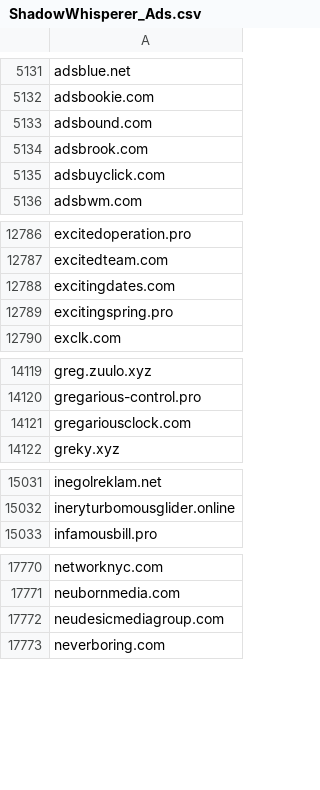
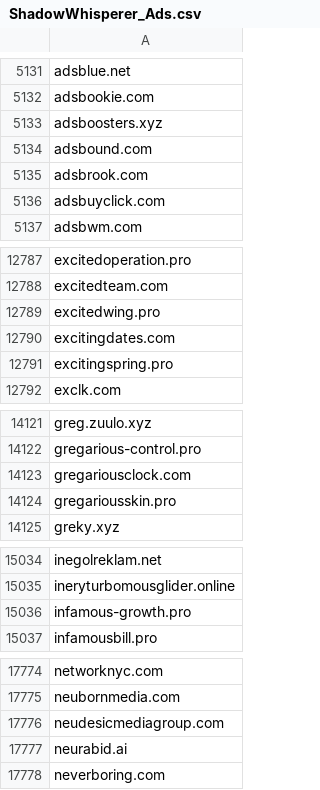
Before and after one commit to external-sources/hosts-sources, a CSV file: data/ShadowWhisperer_Ads.csv, drawn as a sheet; only a part is shown, gaps mark what is left out.

```diff
--- a/data/ShadowWhisperer_Ads.csv
+++ b/data/ShadowWhisperer_Ads.csv
@@ -5132,2 +5132,3 @@ adsblue.net
 adsbookie.com
+adsboosters.xyz
 adsbound.com
@@ -12787,2 +12788,3 @@ excitedoperation.pro
 excitedteam.com
+excitedwing.pro
 excitingdates.com
@@ -14121,2 +14123,3 @@ gregarious-control.pro
 gregariousclock.com
+gregariousskin.pro
 greky.xyz
@@ -15032,2 +15035,3 @@ inegolreklam.net
 ineryturbomousglider.online
+infamous-growth.pro
 infamousbill.pro
@@ -17772,2 +17776,3 @@ neubornmedia.com
 neudesicmediagroup.com
+neurabid.ai
 neverboring.com
```
Also changed, not shown: data/ShadowWhisperer_Ads_Wild.csv, data/ShadowWhisperer_Malware.csv, 6 other files.
